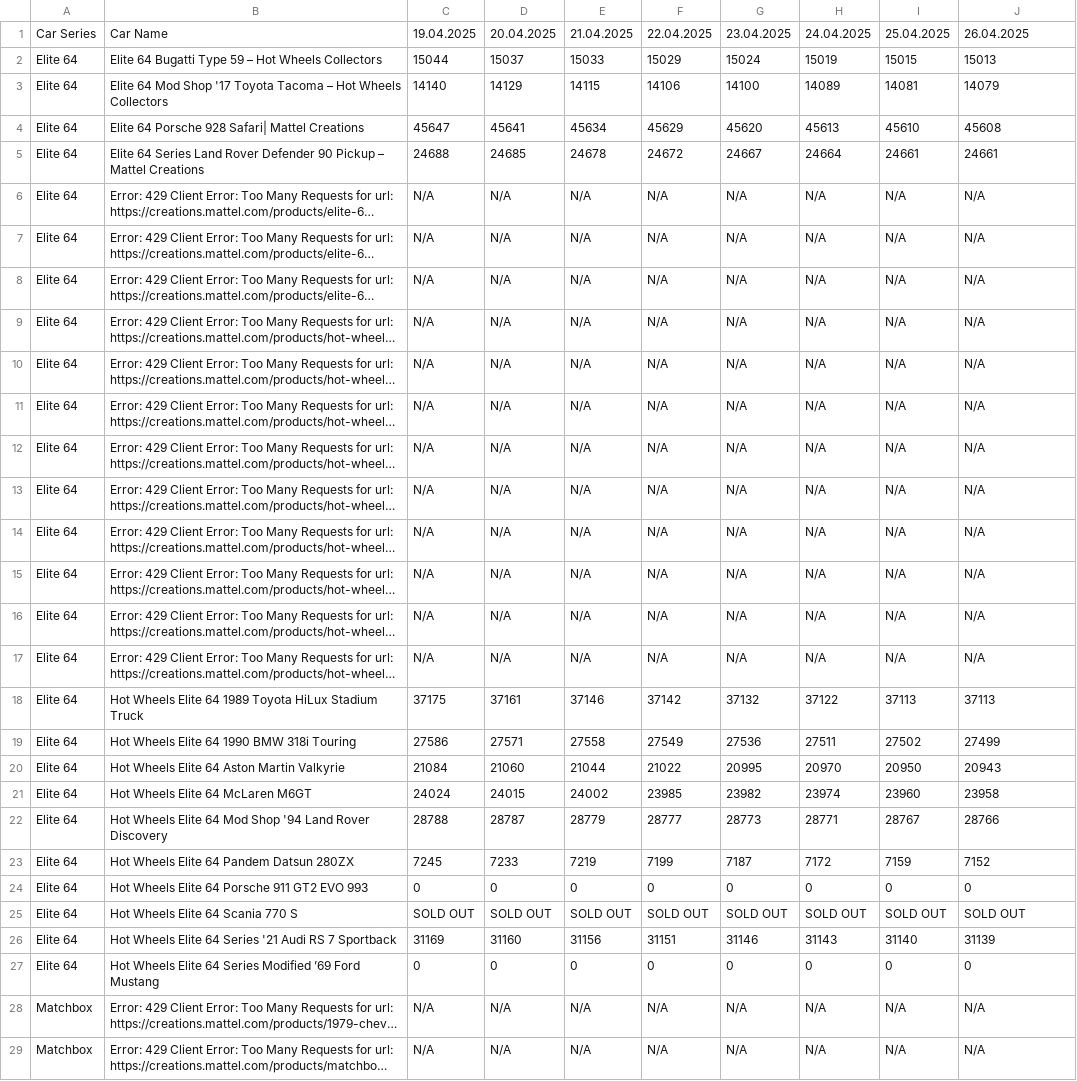
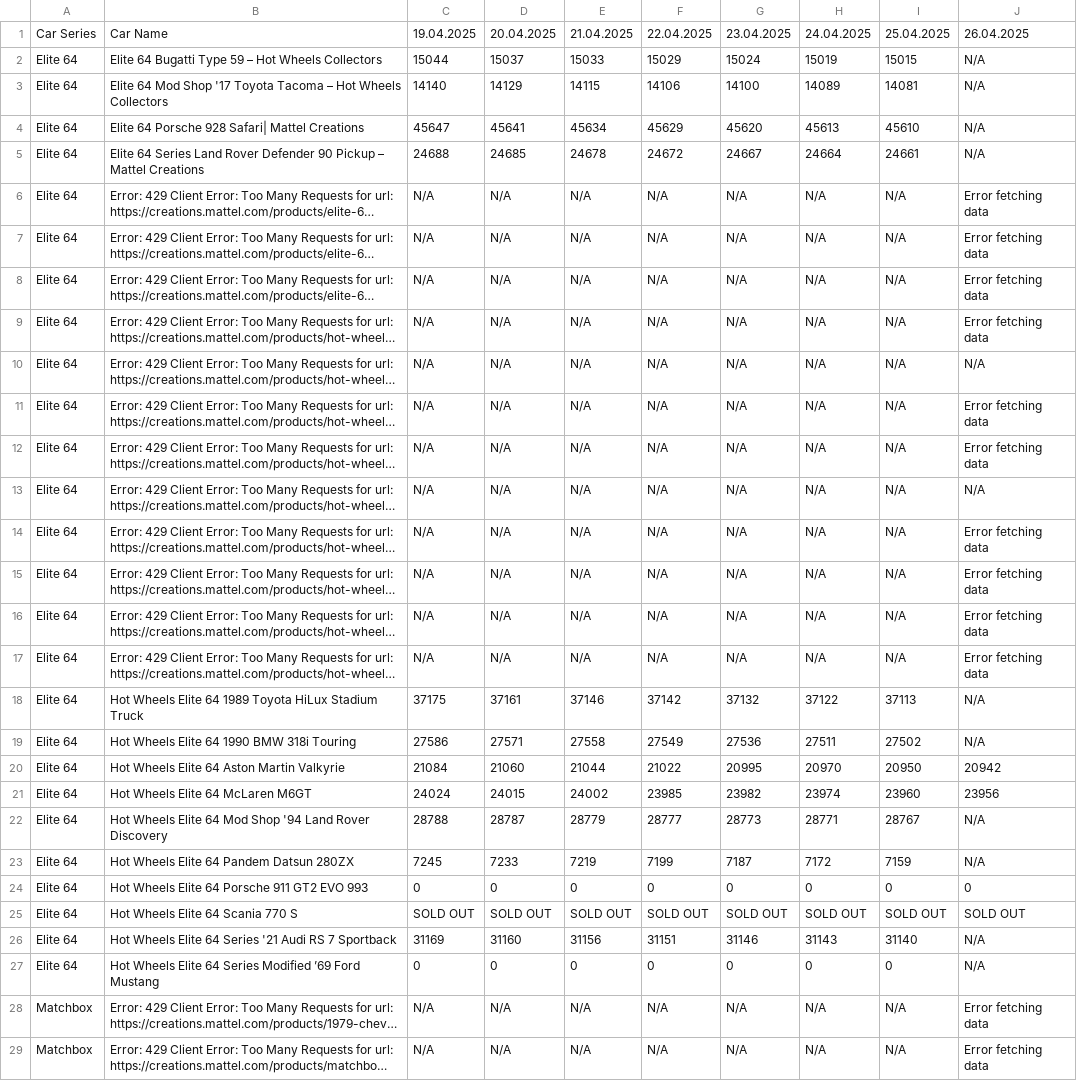
Before and after one commit to shady333/HWinventory, a CSV file: inventory_data.csv, drawn as a sheet; only a part is shown; long unchanged cells end in …; the diff covers the shown part only; the diff names each change by its address in the sheet, - before the commit and + after, or states it on an @@ line.

```diff
--- a/inventory_data.csv
+++ b/inventory_data.csv
-J2: 15013
+J2: N/A
-J3: 14079
+J3: N/A
-J4: 45608
+J4: N/A
-J5: 24661
+J5: N/A
-J6:J9: N/A
+J6:J9: Error fetching data
-J11:J12: N/A
+J11:J12: Error fetching data
-J14:J17: N/A
+J14:J17: Error fetching data
-J18: 37113
+J18: N/A
-J19: 27499
+J19: N/A
-J20: 20943
+J20: 20942
-J21: 23958
+J21: 23956
-J22: 28766
+J22: N/A
-J23: 7152
+J23: N/A
-J26: 31139
+J26: N/A
-J27: 0
+J27: N/A
-J28:J29: N/A
+J28:J29: Error fetching data
```
Also changed, not shown: 38 edited cells elsewhere in this file, inventory_data_UK.csv, 2 other files.
